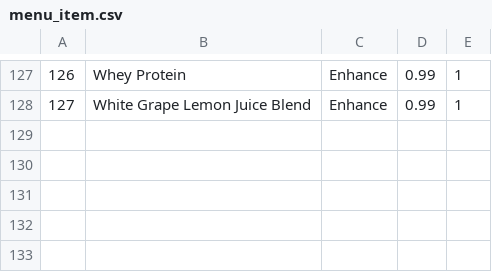
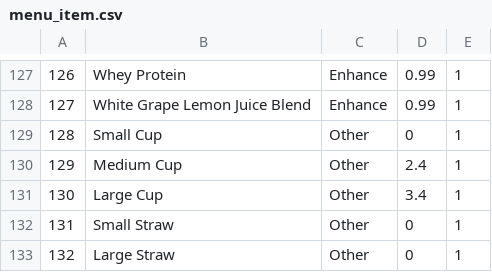
Before and after one commit to CSCE315-Spring23/CSCE_315_Team_43_Project_3, a CSV file: data/menu_item.csv, drawn as a sheet; only a part is shown, gaps mark what is left out.

```diff
--- a/data/menu_item.csv
+++ b/data/menu_item.csv
@@ -128 +128,6 @@
 127,White Grape Lemon Juice Blend,Enhance,0.99,1
+128,Small Cup,Other,0,1
+129,Medium Cup,Other,2.4,1
+130,Large Cup,Other,3.4,1
+131,Small Straw,Other,0,1
+132,Large Straw,Other,0,1
```
Also changed, not shown: data/ingredient_list.csv, data/inventory.csv.
